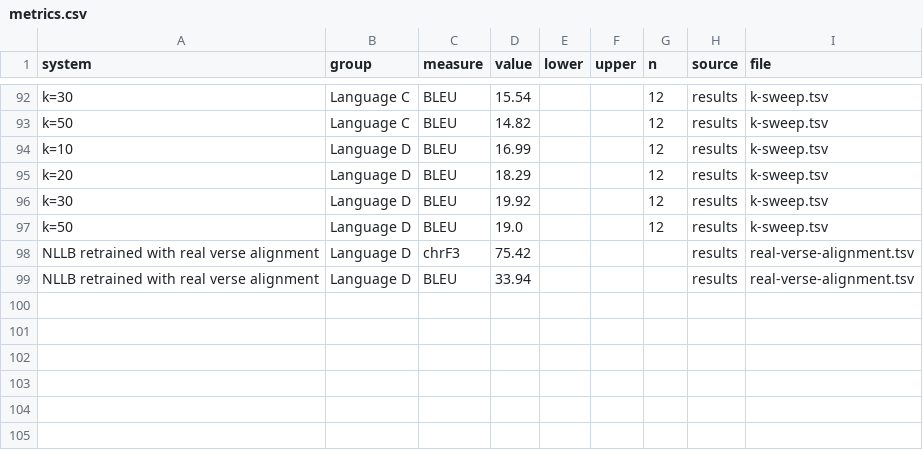
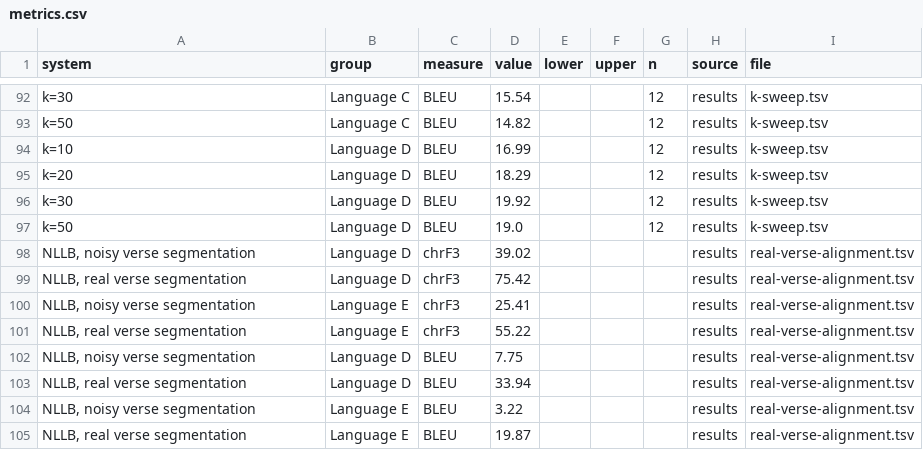
Before and after one commit to sillsdev/ai-research, a CSV file: studies/2026-11-nllb-vs-llm-icl/data/metrics.csv, drawn as a sheet; only a part is shown, gaps mark what is left out.

```diff
--- a/studies/2026-11-nllb-vs-llm-icl/data/metrics.csv
+++ b/studies/2026-11-nllb-vs-llm-icl/data/metrics.csv
@@ -97,3 +97,9 @@ k=30,Language D,BLEU,19.92,,,12,results,k-sweep.tsv
 k=50,Language D,BLEU,19.0,,,12,results,k-sweep.tsv
-NLLB retrained with real verse alignment,Language D,chrF3,75.42,,,,results,real-verse-alignment.tsv
-NLLB retrained with real verse alignment,Language D,BLEU,33.94,,,,results,real-verse-alignment.tsv
+"NLLB, noisy verse segmentation",Language D,chrF3,39.02,,,,results,real-verse-alignment.tsv
+"NLLB, real verse segmentation",Language D,chrF3,75.42,,,,results,real-verse-alignment.tsv
+"NLLB, noisy verse segmentation",Language E,chrF3,25.41,,,,results,real-verse-alignment.tsv
+"NLLB, real verse segmentation",Language E,chrF3,55.22,,,,results,real-verse-alignment.tsv
+"NLLB, noisy verse segmentation",Language D,BLEU,7.75,,,,results,real-verse-alignment.tsv
+"NLLB, real verse segmentation",Language D,BLEU,33.94,,,,results,real-verse-alignment.tsv
+"NLLB, noisy verse segmentation",Language E,BLEU,3.22,,,,results,real-verse-alignment.tsv
+"NLLB, real verse segmentation",Language E,BLEU,19.87,,,,results,real-verse-alignment.tsv
```
Also changed, not shown: 3 other files.
